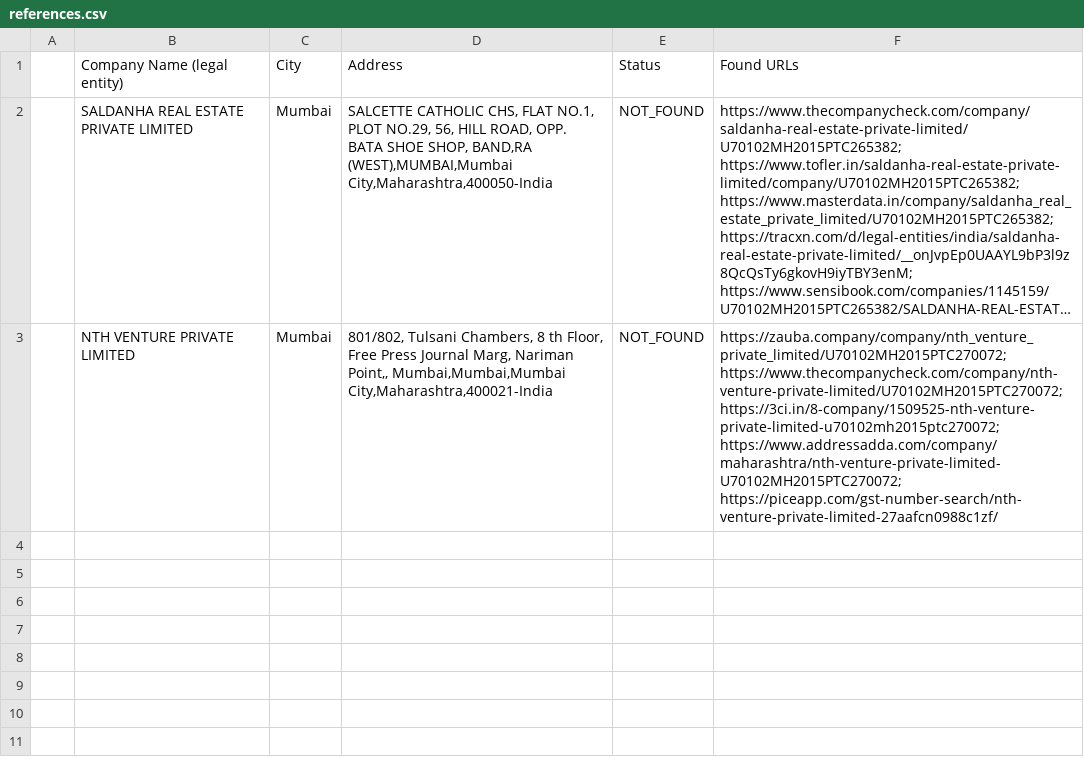
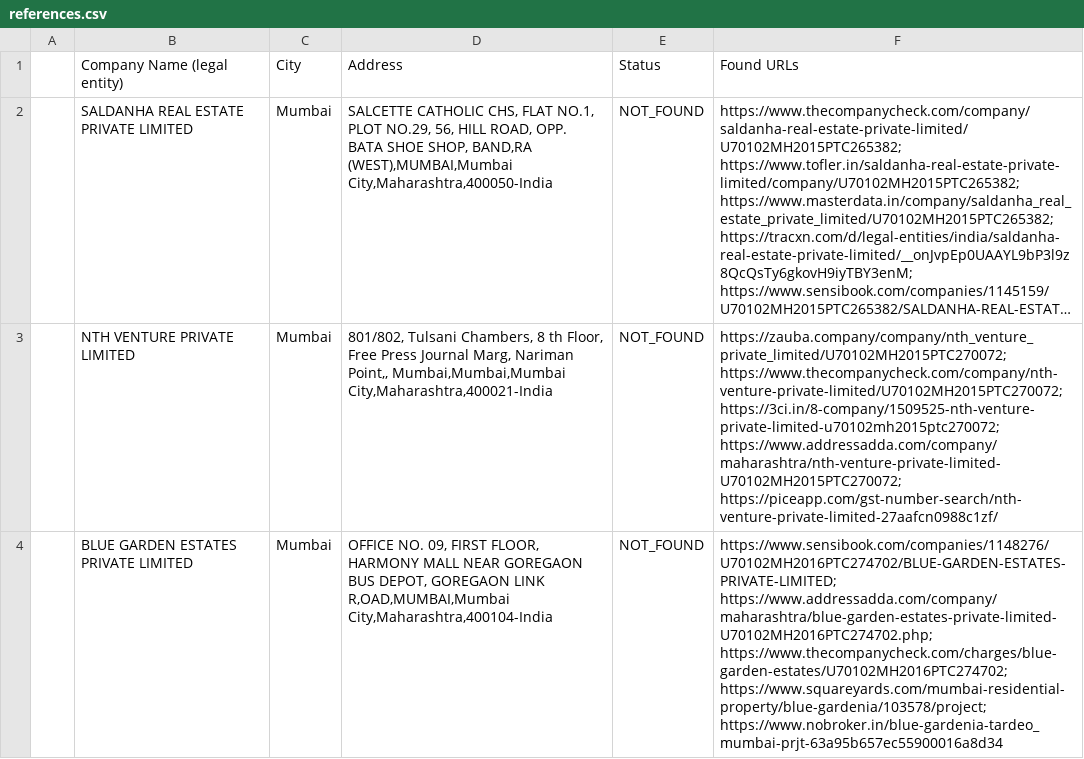
Before and after one commit to Aadit032/data-enrichment-pipeline, a CSV file: references.csv, drawn as a sheet; long unchanged cells end in …; the diff names each change by its address in the sheet, - before the commit and + after, or states it on an @@ line.

```diff
--- a/references.csv
+++ b/references.csv
+row 4:  | BLUE GARDEN ESTATES PRIVATE LIMITED | Mumbai | OFFICE NO. 09, FIRST FLOOR, HARMONY MALL NEAR GOREGAON BUS DEPOT, GOREGAON LINK R,OAD,MUMBAI,Mumbai City,Maharashtra,400104-India | NOT_FOUND | https://www.sensibook.com/companies/1148276/U70102MH2016PTC274702/BLUE-GARDEN-ESTATES-PRIVATE-LIMITED; https://www.addressadda.com/company/maharashtra/blue-garden-estates-private-limited-U70102MH2016PTC274702.php; https://www.thecompanycheck.com/charges/blue-garden-estates/U70102MH2016PTC274702; https://www.squareyards.com/mumbai-residential-property/blue-gardenia/103578/project; https://www.nobroker.in/blue-gardenia-tardeo_mumbai-prjt-63a95b657ec55900016a8d34
```
Also changed, not shown: enriched.csv, 7 other files.
